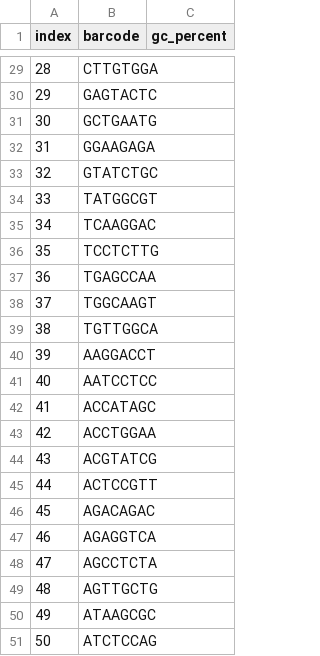
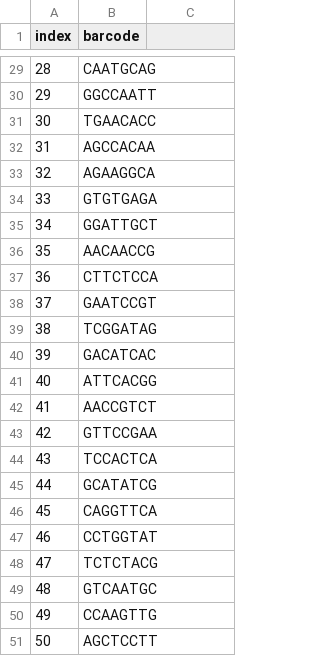
Before and after one commit to warrencallen/hamboning, a CSV file: optimized_barcodes.csv, drawn as a sheet; only a part is shown, gaps mark what is left out; the diff covers the shown part only.

```diff
--- a/optimized_barcodes.csv
+++ b/optimized_barcodes.csv
@@ -1 +1 @@
-index,barcode,gc_percent
+index,barcode
@@ -29,23 +29,23 @@ index,barcode,gc_percent
-28,CTTGTGGA
-29,GAGTACTC
-30,GCTGAATG
-31,GGAAGAGA
-32,GTATCTGC
-33,TATGGCGT
-34,TCAAGGAC
-35,TCCTCTTG
-36,TGAGCCAA
-37,TGGCAAGT
-38,TGTTGGCA
-39,AAGGACCT
-40,AATCCTCC
-41,ACCATAGC
-42,ACCTGGAA
-43,ACGTATCG
-44,ACTCCGTT
-45,AGACAGAC
-46,AGAGGTCA
-47,AGCCTCTA
-48,AGTTGCTG
-49,ATAAGCGC
-50,ATCTCCAG
+28,CAATGCAG
+29,GGCCAATT
+30,TGAACACC
+31,AGCCACAA
+32,AGAAGGCA
+33,GTGTGAGA
+34,GGATTGCT
+35,AACAACCG
+36,CTTCTCCA
+37,GAATCCGT
+38,TCGGATAG
+39,GACATCAC
+40,ATTCACGG
+41,AACCGTCT
+42,GTTCCGAA
+43,TCCACTCA
+44,GCATATCG
+45,CAGGTTCA
+46,CCTGGTAT
+47,TCTCTACG
+48,GTCAATGC
+49,CCAAGTTG
+50,AGCTCCTT
```
Also changed, not shown: 27 edited cells elsewhere in this file, 4 other files.
